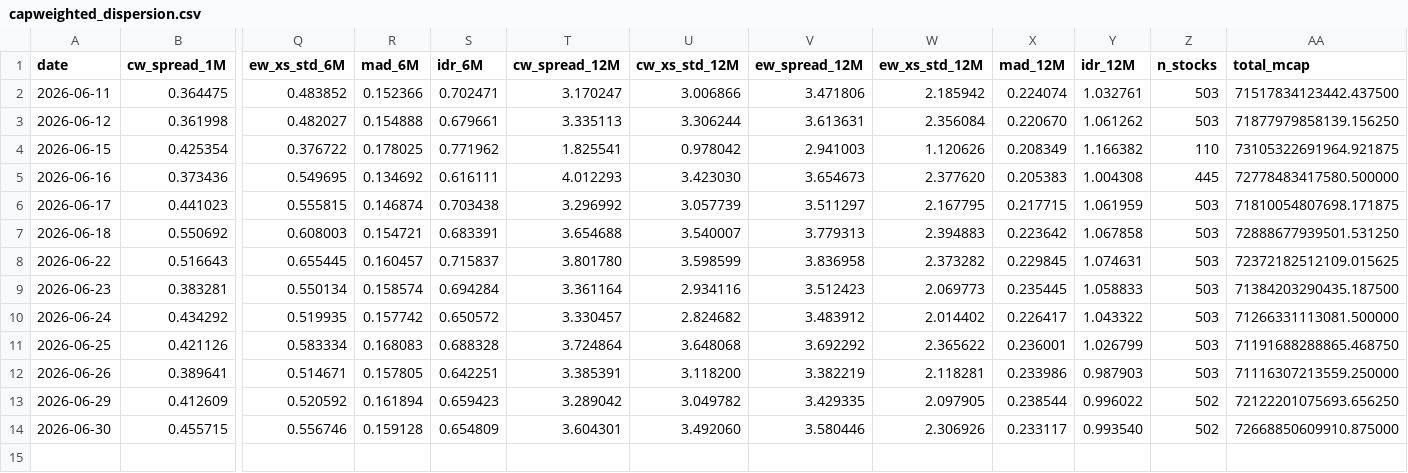
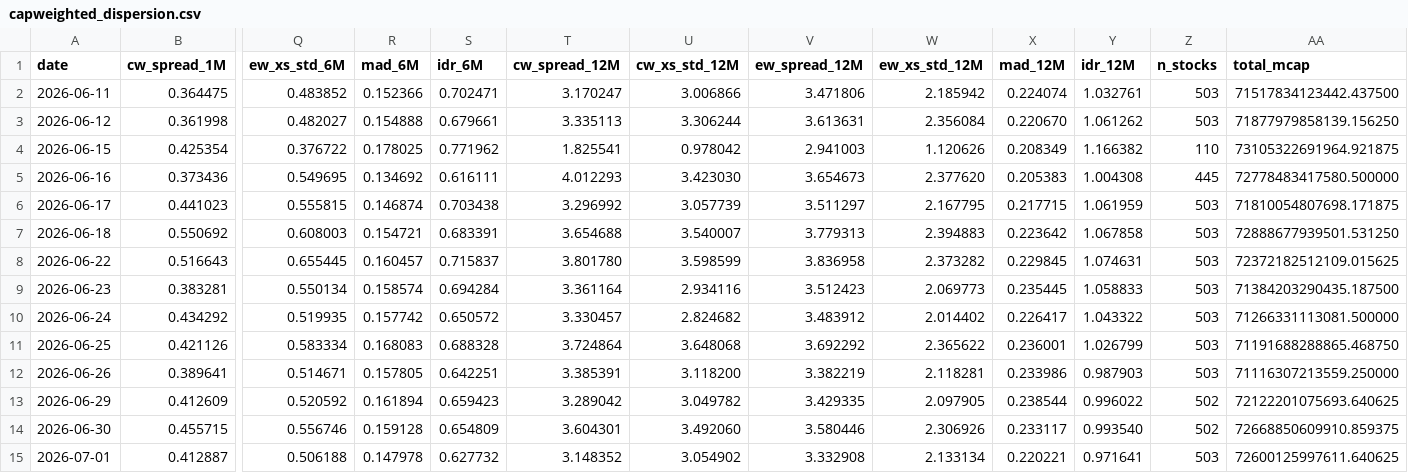
Before and after one commit to vpansare1/sp500-dispersion, a CSV file: data/capweighted_dispersion.csv, drawn as a sheet; only a part is shown, gaps mark what is left out; rows hold the shown columns only; the diff names each change by its address in the sheet, - before the commit and + after, or states it on an @@ line.

```diff
--- a/data/capweighted_dispersion.csv
+++ b/data/capweighted_dispersion.csv
-AA13 (total_mcap): 72122201075693.656250
+AA13 (total_mcap): 72122201075693.640625
-AA14 (total_mcap): 72668850609910.875000
+AA14 (total_mcap): 72668850609910.859375
+row 15: 2026-07-01 | 0.412887 | 0.506188 | 0.147978 | 0.627732 | 3.148352 | 3.054902 | 3.332908 | 2.133134 | 0.220221 | 0.971641 | 503 | 72600125997611.640625
```
Also changed, not shown: data/spx.csv, 11 other files.
